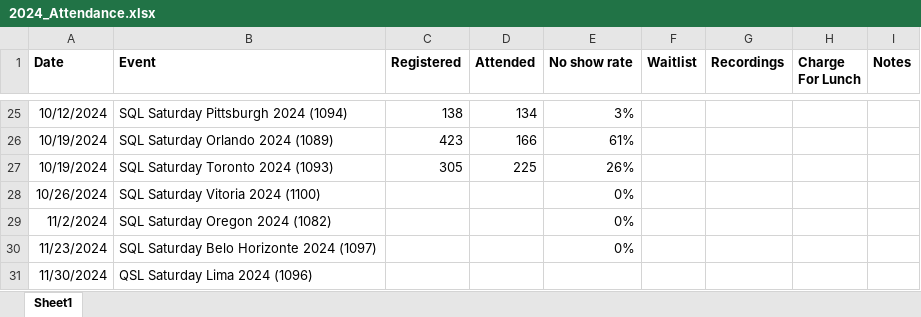
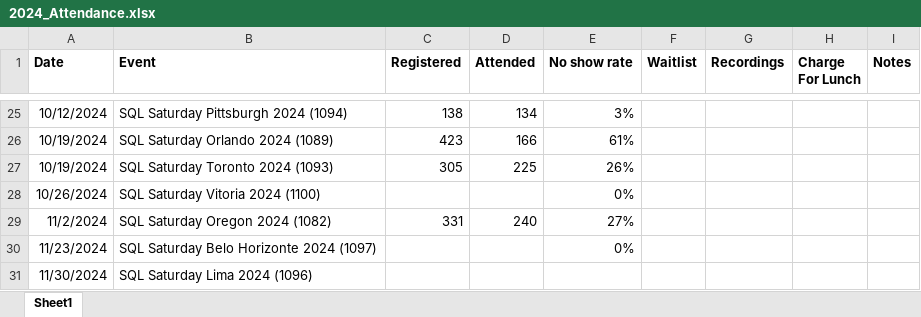
Before and after one commit to sqlsaturday/sqlsatwebsite, an Excel workbook: assets/misc/2024/2024_Attendance.xlsx, sheet Sheet1, drawn as a sheet; only a part is shown, gaps mark what is left out; values as stored, in another font and other column widths than the file's, no borders; the diff names each change by its address in the sheet, - before the commit and + after, or states it on an @@ line.

```diff
--- a/assets/misc/2024/2024_Attendance.xlsx (sheet Sheet1)
+++ b/assets/misc/2024/2024_Attendance.xlsx (sheet Sheet1)
-C29 (Registered): (empty)
+C29 (Registered): 331
-D29 (Attended): (empty)
+D29 (Attended): 240
-E29 (No show rate): 0%
+E29 (No show rate): 27%
-B31 (Event): QSL Saturday Lima 2024 (1096)
+B31 (Event): SQL Saturday Lima 2024 (1096)
```
Also changed, not shown: 2 other files.
